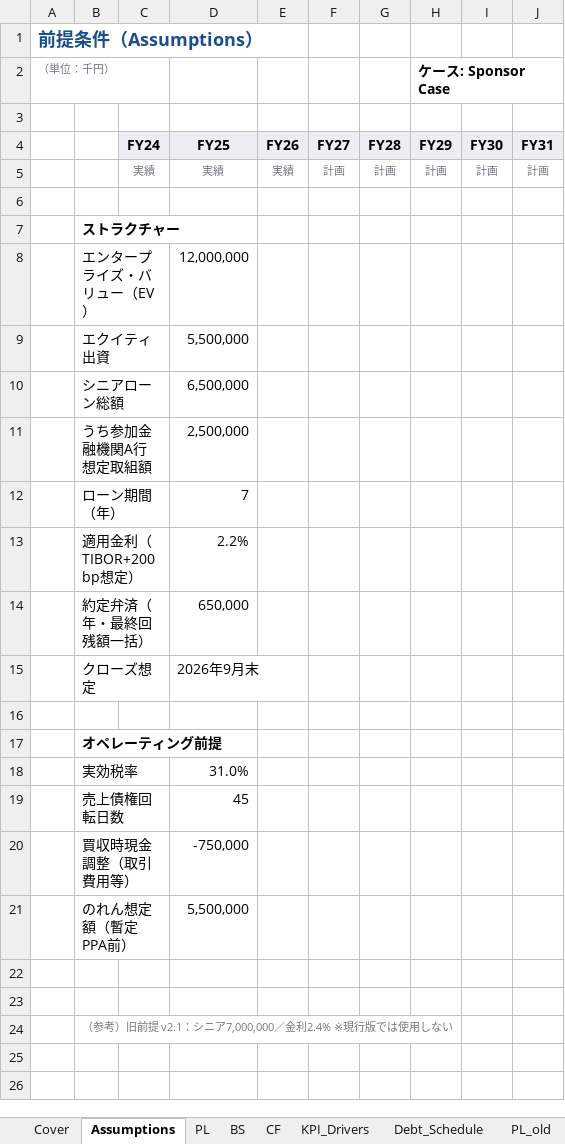
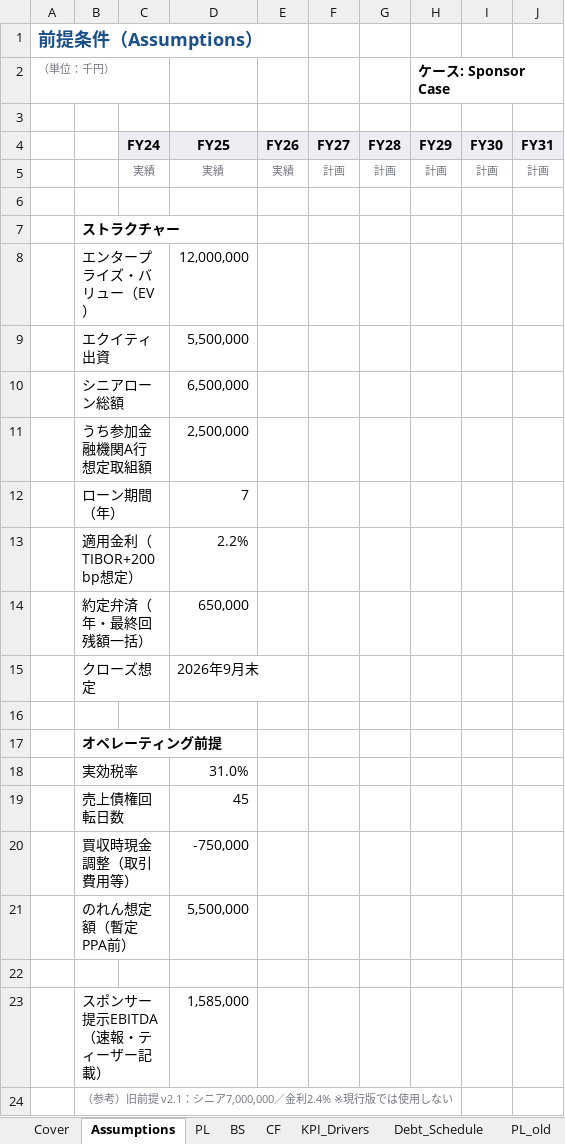
Before and after one commit to takahirokubo-gif/business-plan-verification, an Excel workbook: dummy_input/AutostaffChubu_Model_Sponsor.xlsx, sheet Assumptions, drawn as a sheet; values as stored, in another font and other column widths than the file's, no borders; the diff names each change by its address in the sheet, - before the commit and + after, or states it on an @@ line.

```diff
--- a/dummy_input/AutostaffChubu_Model_Sponsor.xlsx (sheet Assumptions)
+++ b/dummy_input/AutostaffChubu_Model_Sponsor.xlsx (sheet Assumptions)
-row 23: (empty)
+row 23:  | スポンサー提示EBITDA（速報・ティーザー記載） |  | 1,585,000
```
Also changed, not shown: dummy_input/AutostaffChubu_Model_Base.xlsx, 24 other files.
